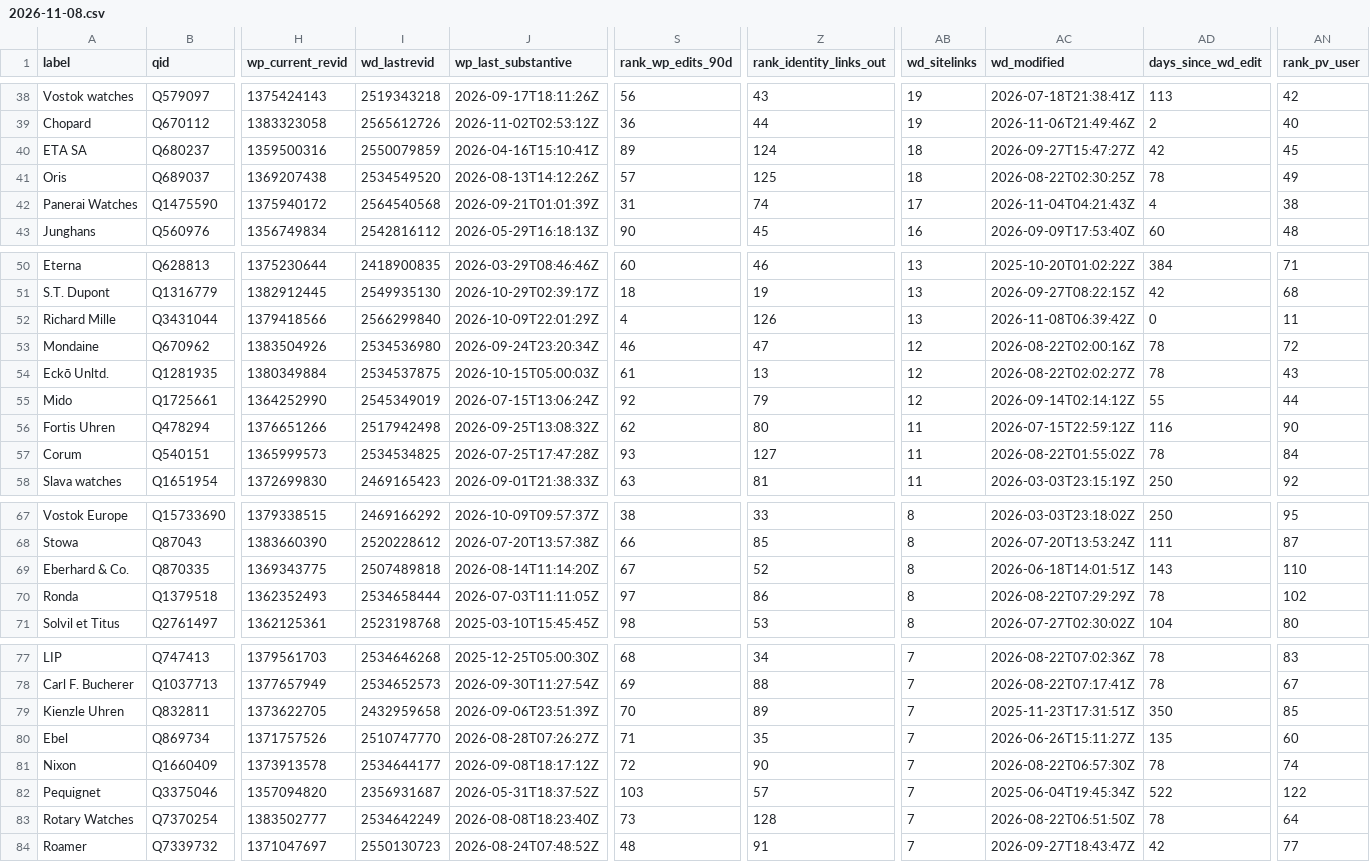
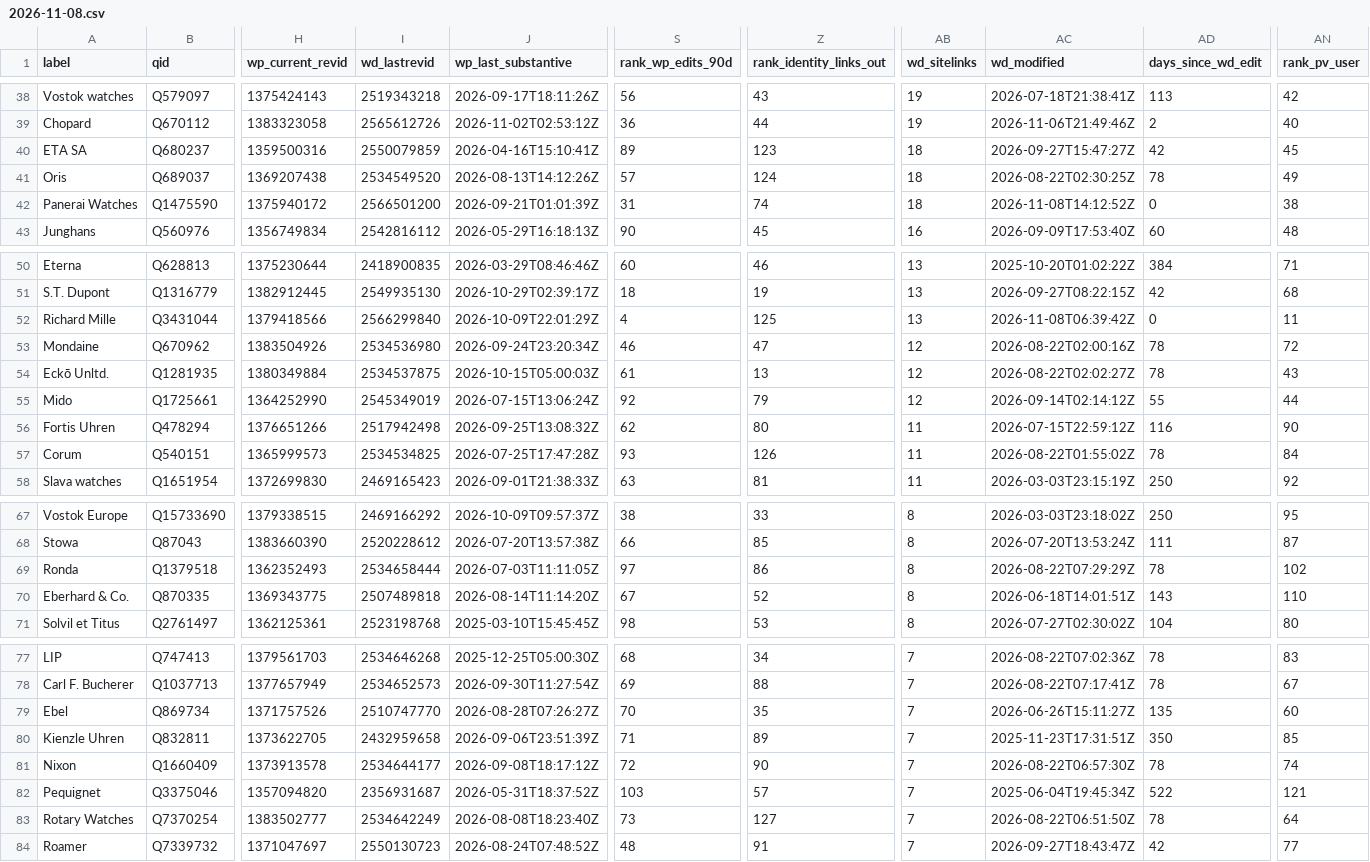
Before and after one commit to MinorNobles/brandtabulator, a CSV file: data/watch-manufacturers/2026-11-08.csv, drawn as a sheet; only a part is shown, gaps mark what is left out; removed rows and columns are numbered as before the commit, all else as after; rows hold the shown columns only; the diff covers the shown part only; the diff names each change by its address in the sheet, - before the commit and + after, or states it on an @@ line.

```diff
--- a/data/watch-manufacturers/2026-11-08.csv
+++ b/data/watch-manufacturers/2026-11-08.csv
-Z40 (rank_identity_links_out): 124
+Z40 (rank_identity_links_out): 123
-Z41 (rank_identity_links_out): 125
+Z41 (rank_identity_links_out): 124
-I42 (wd_lastrevid): 2564540568
+I42 (wd_lastrevid): 2566501200
-AB42 (wd_sitelinks): 17
+AB42 (wd_sitelinks): 18
-AC42 (wd_modified): 2026-11-04T04:21:43Z
+AC42 (wd_modified): 2026-11-08T14:12:52Z
-AD42 (days_since_wd_edit): 4
+AD42 (days_since_wd_edit): 0
-Z52 (rank_identity_links_out): 126
+Z52 (rank_identity_links_out): 125
-Z57 (rank_identity_links_out): 127
+Z57 (rank_identity_links_out): 126
@@ row 70 moved to row 69: Ronda @@
-row 79: Kienzle Uhren | Q832811 | 1373622705 | 2432959658 | 2026-09-06T23:51:39Z | 70 | 89 | 7 | 2025-11-23T17:31:51Z | 350 | 85
-S79 (rank_wp_edits_90d): 71
+S79 (rank_wp_edits_90d): 70
+row 80: Kienzle Uhren | Q832811 | 1373622705 | 2432959658 | 2026-09-06T23:51:39Z | 71 | 89 | 7 | 2025-11-23T17:31:51Z | 350 | 85
-AN82 (rank_pv_user): 122
+AN82 (rank_pv_user): 121
-Z83 (rank_identity_links_out): 128
+Z83 (rank_identity_links_out): 127
```
Also changed, not shown: 1 removed row and 50 edited cells elsewhere in this file, 10 other files.
